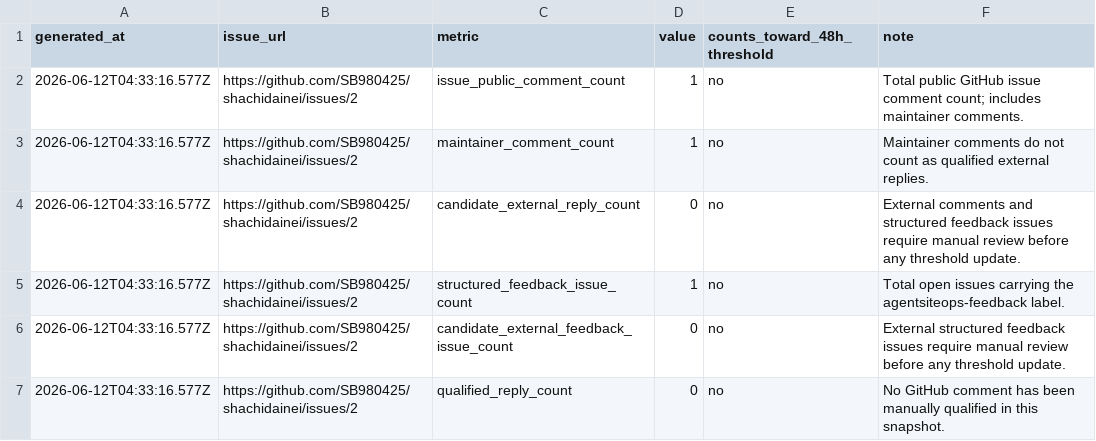
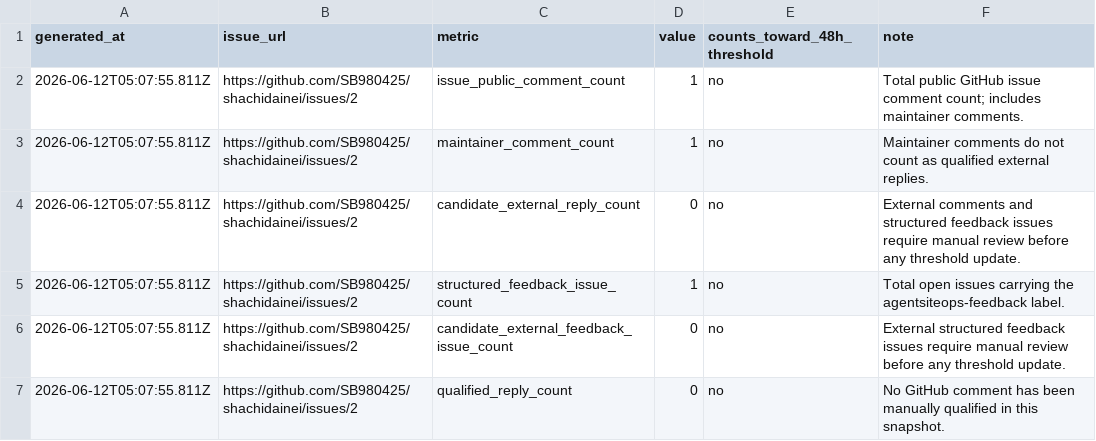
Before and after one commit to SB980425/shachidainei, a CSV file: agentsiteops/data/github-feedback-summary.csv, drawn as a sheet.

```diff
--- a/agentsiteops/data/github-feedback-summary.csv
+++ b/agentsiteops/data/github-feedback-summary.csv
@@ -1,7 +1,7 @@
 generated_at,issue_url,metric,value,counts_toward_48h_threshold,note
-2026-06-12T04:33:16.577Z,https://github.com/SB980425/shachidainei/issues/2,issue_public_comment_count,1,no,Total public GitHub issue comment count; includes maintainer comments.
-2026-06-12T04:33:16.577Z,https://github.com/SB980425/shachidainei/issues/2,maintainer_comment_count,1,no,Maintainer comments do not count as qualified external replies.
-2026-06-12T04:33:16.577Z,https://github.com/SB980425/shachidainei/issues/2,candidate_external_reply_count,0,no,External comments and structured feedback issues require manual review before any threshold update.
-2026-06-12T04:33:16.577Z,https://github.com/SB980425/shachidainei/issues/2,structured_feedback_issue_count,1,no,Total open issues carrying the agentsiteops-feedback label.
-2026-06-12T04:33:16.577Z,https://github.com/SB980425/shachidainei/issues/2,candidate_external_feedback_issue_count,0,no,External structured feedback issues require manual review before any threshold update.
-2026-06-12T04:33:16.577Z,https://github.com/SB980425/shachidainei/issues/2,qualified_reply_count,0,no,No GitHub comment has been manually qualified in this snapshot.
+2026-06-12T05:07:55.811Z,https://github.com/SB980425/shachidainei/issues/2,issue_public_comment_count,1,no,Total public GitHub issue comment count; includes maintainer comments.
+2026-06-12T05:07:55.811Z,https://github.com/SB980425/shachidainei/issues/2,maintainer_comment_count,1,no,Maintainer comments do not count as qualified external replies.
+2026-06-12T05:07:55.811Z,https://github.com/SB980425/shachidainei/issues/2,candidate_external_reply_count,0,no,External comments and structured feedback issues require manual review before any threshold update.
+2026-06-12T05:07:55.811Z,https://github.com/SB980425/shachidainei/issues/2,structured_feedback_issue_count,1,no,Total open issues carrying the agentsiteops-feedback label.
+2026-06-12T05:07:55.811Z,https://github.com/SB980425/shachidainei/issues/2,candidate_external_feedback_issue_count,0,no,External structured feedback issues require manual review before any threshold update.
+2026-06-12T05:07:55.811Z,https://github.com/SB980425/shachidainei/issues/2,qualified_reply_count,0,no,No GitHub comment has been manually qualified in this snapshot.
```
Also changed, not shown: agentsiteops/data/exposure-action-ledger.csv, agentsiteops/data/github-traffic-summary.csv, 38 other files.
